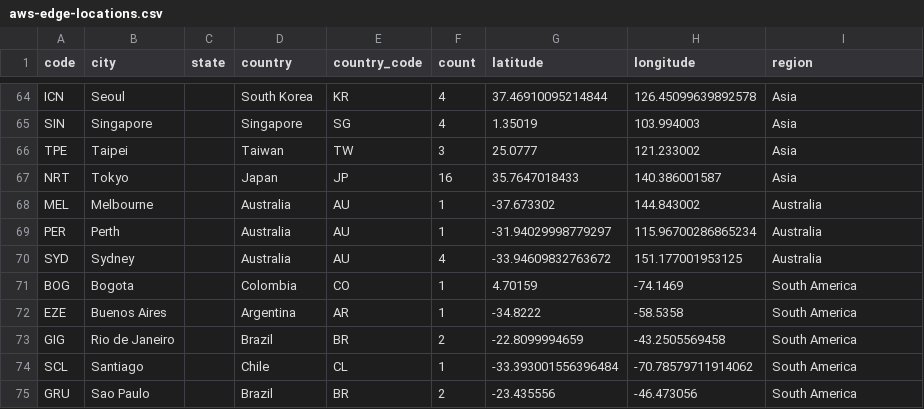
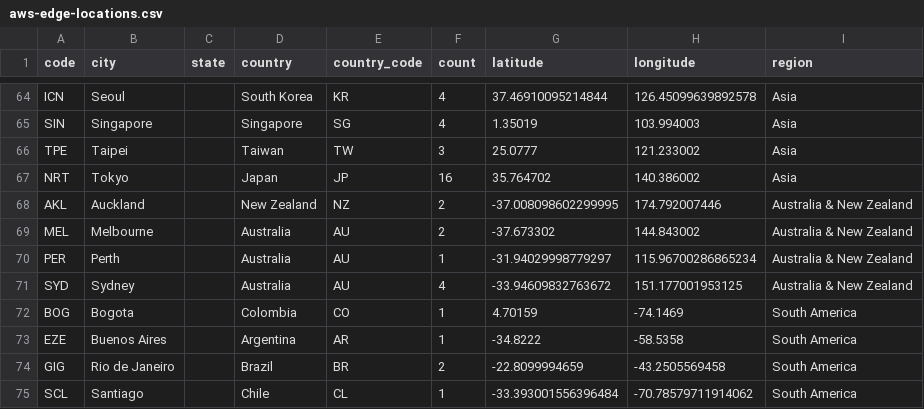
Before and after one commit to tobilg/aws-edge-locations, a CSV file: dist/aws-edge-locations.csv, drawn as a sheet; only a part is shown, gaps mark what is left out; the shorter side is filled out with more unchanged rows.

Commit message:
Location updates, fixes, dependency updates

```diff
--- a/dist/aws-edge-locations.csv
+++ b/dist/aws-edge-locations.csv
@@ -66,6 +66,7 @@ SIN,Singapore,,Singapore,SG,4,1.35019,103.994003,Asia
 TPE,Taipei,,Taiwan,TW,3,25.0777,121.233002,Asia
-NRT,Tokyo,,Japan,JP,16,35.7647018433,140.386001587,Asia
-MEL,Melbourne,,Australia,AU,1,-37.673302,144.843002,Australia
-PER,Perth,,Australia,AU,1,-31.94029998779297,115.96700286865234,Australia
-SYD,Sydney,,Australia,AU,4,-33.94609832763672,151.177001953125,Australia
+NRT,Tokyo,,Japan,JP,16,35.764702,140.386002,Asia
+AKL,Auckland,,New Zealand,NZ,2,-37.008098602299995,174.792007446,Australia & New Zealand
+MEL,Melbourne,,Australia,AU,2,-37.673302,144.843002,Australia & New Zealand
+PER,Perth,,Australia,AU,1,-31.94029998779297,115.96700286865234,Australia & New Zealand
+SYD,Sydney,,Australia,AU,4,-33.94609832763672,151.177001953125,Australia & New Zealand
 BOG,Bogota,,Colombia,CO,1,4.70159,-74.1469,South America
```
Also changed, not shown: 7 other files.
